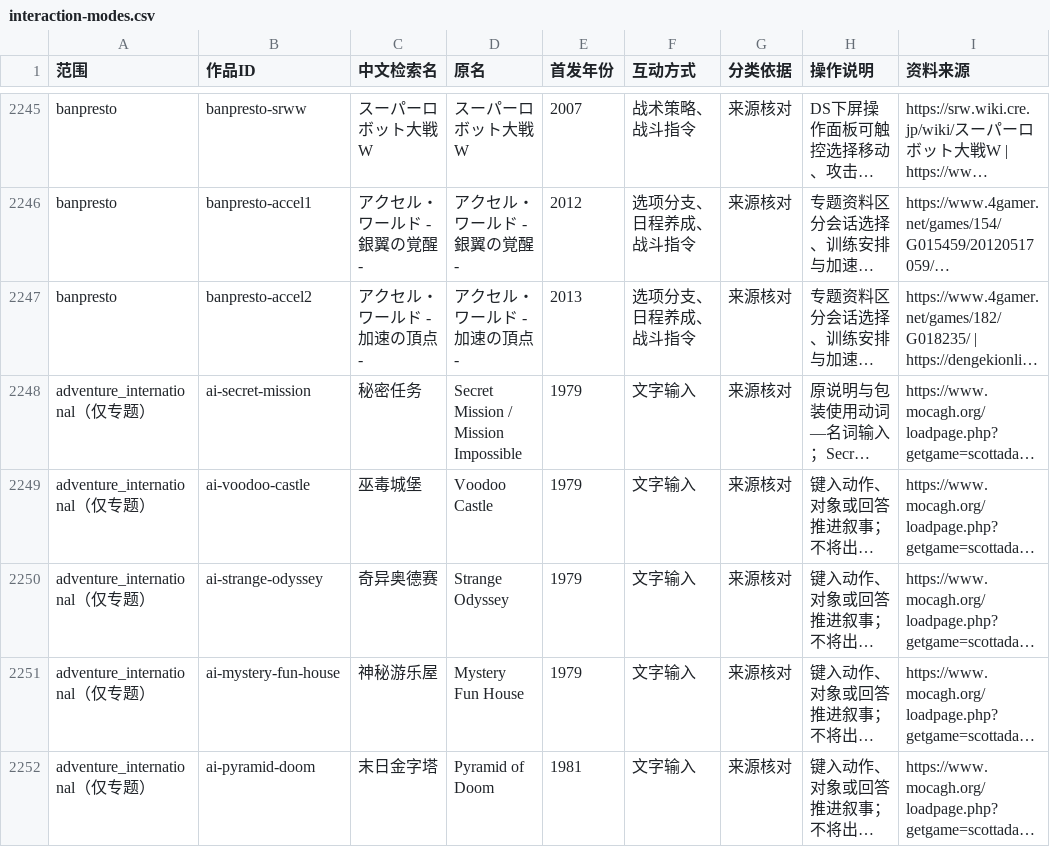
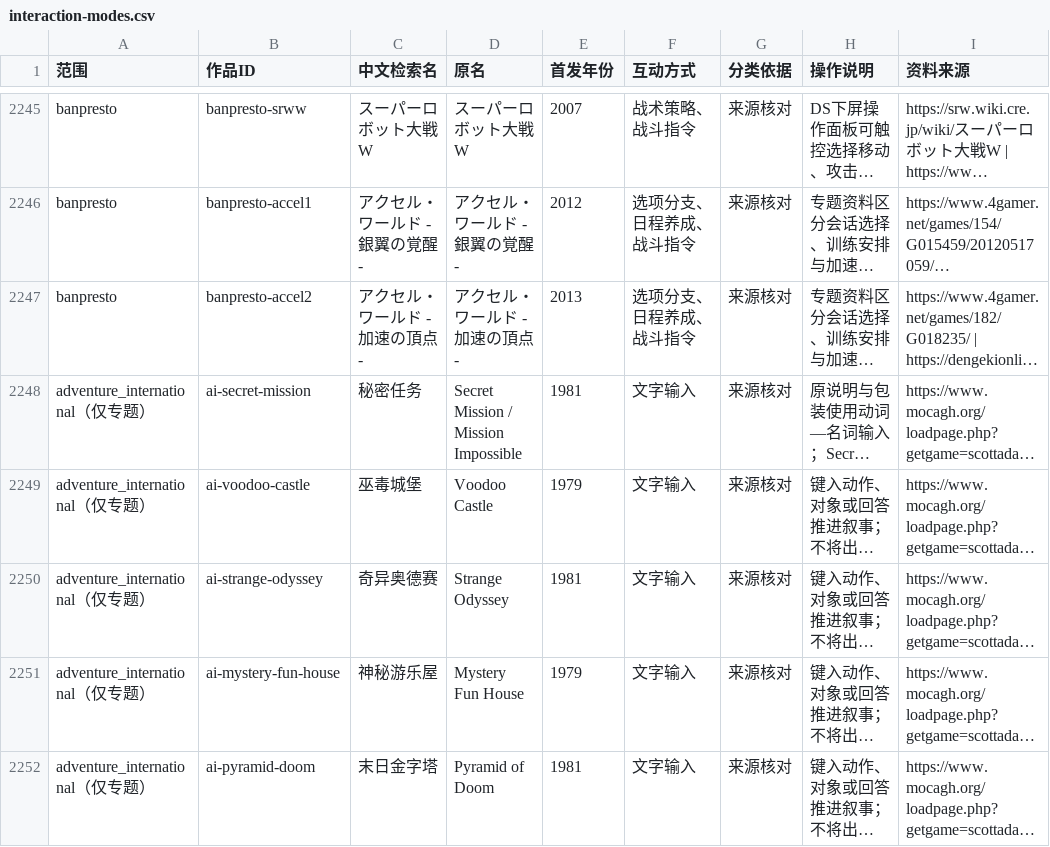
Before and after one commit to wt1234-donkey/visual-novel, a CSV file: data/interaction-modes.csv, drawn as a sheet; only a part is shown, gaps mark what is left out; long unchanged cells end in …; the diff names each change by its address in the sheet, - before the commit and + after, or states it on an @@ line.

```diff
--- a/data/interaction-modes.csv
+++ b/data/interaction-modes.csv
-E2248 (首发年份): 1979
+E2248 (首发年份): 1981
-E2250 (首发年份): 1979
+E2250 (首发年份): 1981
```
Also changed, not shown: 41 other files.
